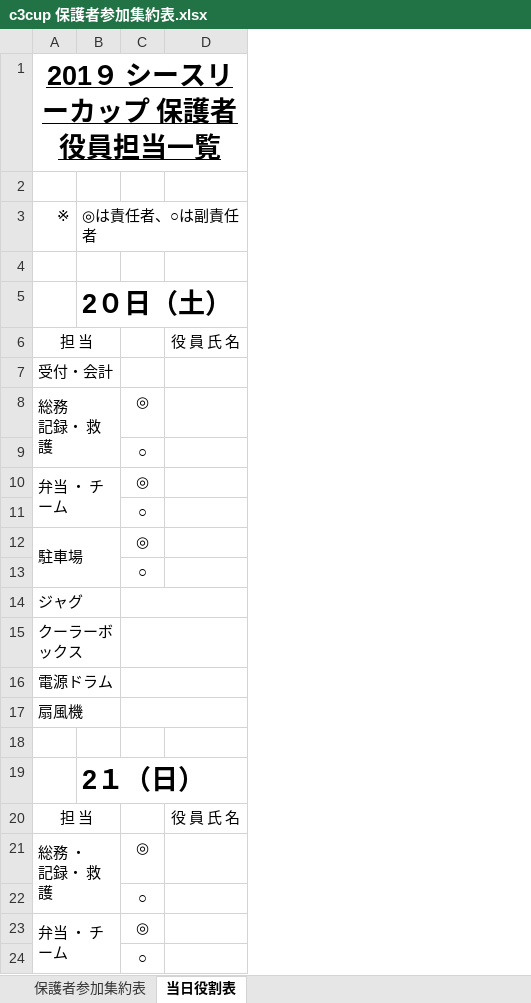
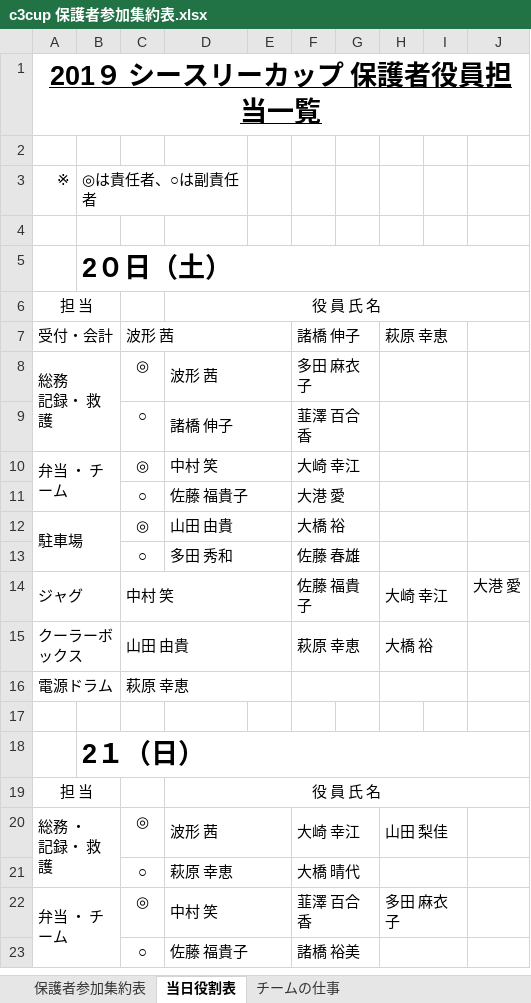
Before and after one commit to glambizm/wisusb, an Excel workbook: 平成31年度/シースリーカップ/c3cup 保護者参加集約表.xlsx, sheet 当日役割表, drawn as a sheet; only a part is shown; values as stored, in another font and other column widths than the file's, no borders; charts and pictures not drawn; removed rows and columns are numbered as before the commit, all else as after; the diff covers the shown part only; the diff names each change by its address in the sheet, - before the commit and + after, or states it on an @@ line.

```diff
--- a/平成31年度/シースリーカップ/c3cup 保護者参加集約表.xlsx (sheet 当日役割表)
+++ b/平成31年度/シースリーカップ/c3cup 保護者参加集約表.xlsx (sheet 当日役割表)
+sheet tab: チームの仕事
+column E, empty
+column F (諸橋 伸子), rows 8-23: 多田 麻衣子 | 韮澤 百合香 | 大崎 幸江 | 大港 愛 | 大橋 裕 | 佐藤 春雄 | 佐藤 福貴子 | 萩原 幸恵 |  |  |  |  | 大崎 幸江 | 大橋 晴代 | 韮澤 百合香 | 諸橋 裕美
+column G, empty
+column H (萩原 幸恵), rows 14-22: 大崎 幸江 | 大橋 裕 |  |  |  |  | 山田 梨佳 |  | 多田 麻衣子
+column I, empty
+column J, row 14: 大港 愛
+D6:J6 merged
-C7: (empty)
+C7: 波形 茜
+C7:E7 merged
-D8: (empty)
+D8: 波形 茜
+D8:E8 merged
-D9: (empty)
+D9: 諸橋 伸子
+D9:E9 merged
-D10: (empty)
+D10: 中村 笑
+D10:E10 merged
-D11: (empty)
+D11: 佐藤 福貴子
+D11:E11 merged
-D12: (empty)
+D12: 山田 由貴
+D12:E12 merged
-D13: (empty)
+D13: 多田 秀和
+D13:E13 merged
-C14 (波形 茜): (empty)
+C14 (波形 茜): 中村 笑
-C15 (波形 茜): (empty)
+C15 (波形 茜): 山田 由貴
-C16 (波形 茜): (empty)
+C16 (波形 茜): 萩原 幸恵
-row 17: 扇風機
+D19:J19 merged
-D20: (empty)
+D20: 波形 茜
+D20:E20 merged
-D21: (empty)
+D21: 萩原 幸恵
+D21:E21 merged
-D22: (empty)
+D22: 中村 笑
+D22:E22 merged
-D23: (empty)
+D23: 佐藤 福貴子
+D23:E23 merged
```
Also changed, not shown: 1 removed row, 5 edited cells and merged cells elsewhere in this sheet, sheet 保護者参加集約表, charts or pictures, 1 other file.
